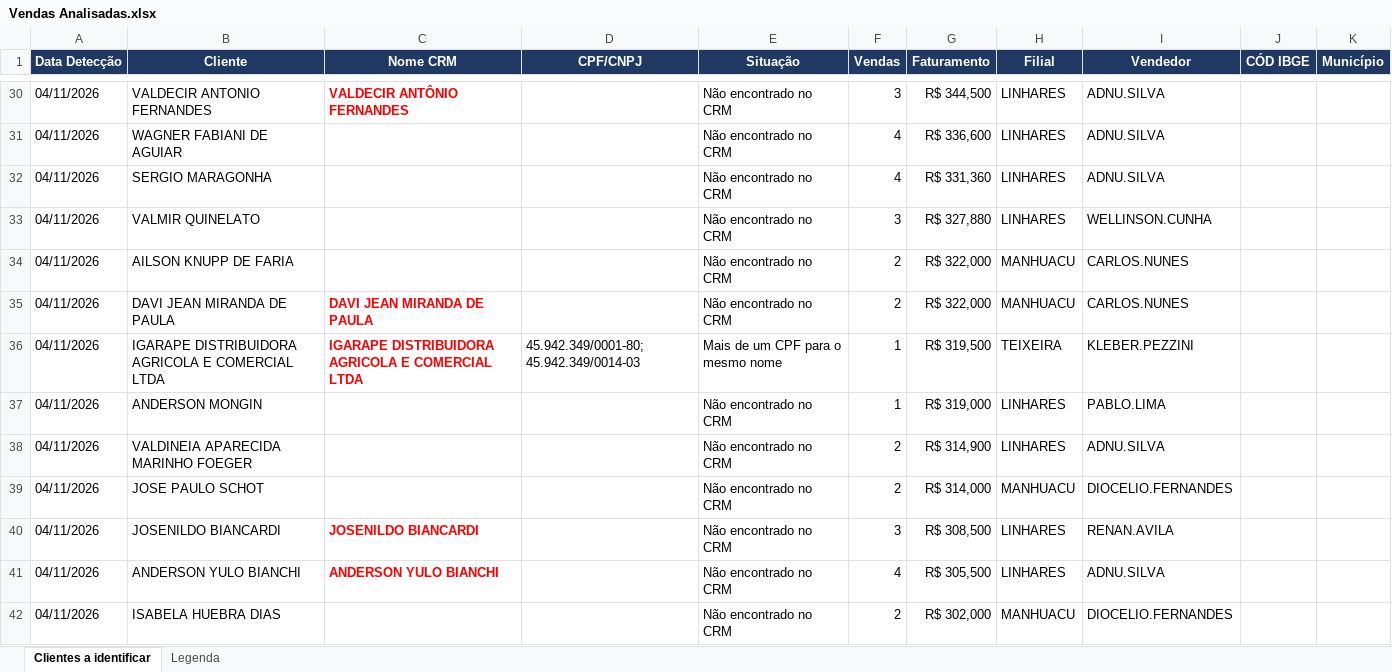
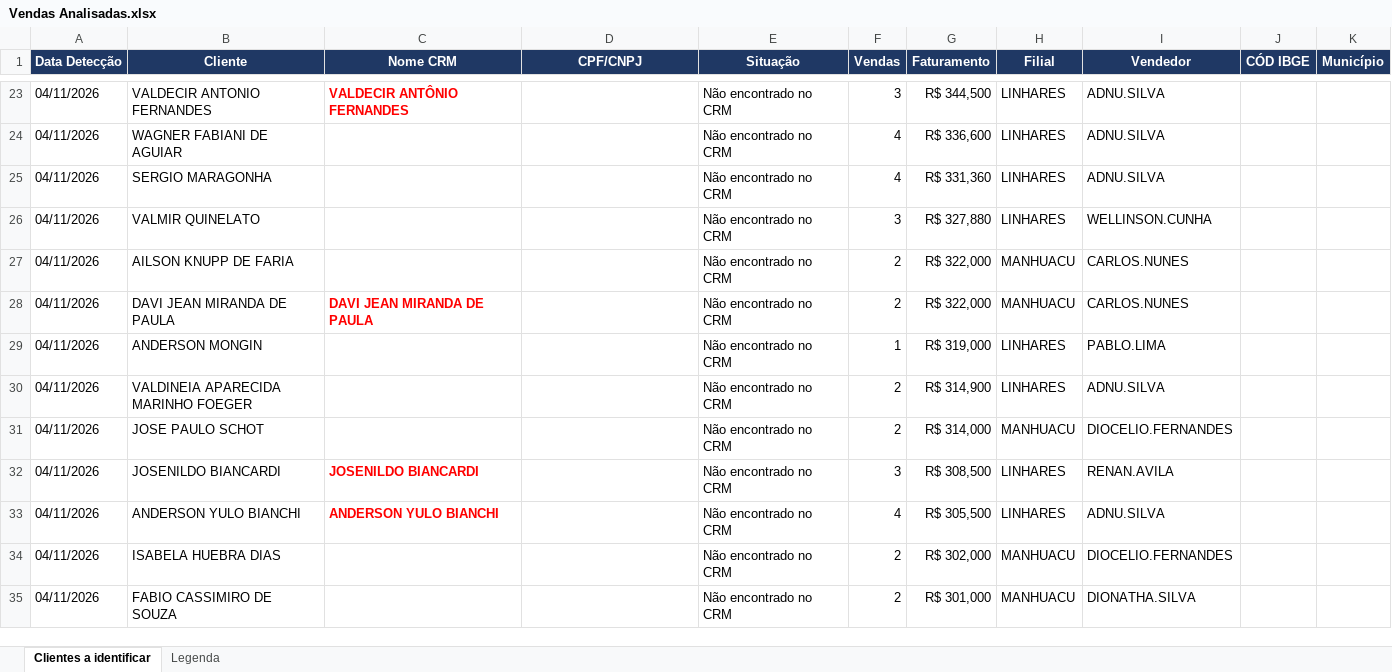
Before and after one commit to pedropme/dashboard-oportunidades, an Excel workbook: dados/Vendas Analisadas.xlsx, sheet Clientes a identificar, drawn as a sheet; only a part is shown, gaps mark what is left out; the shorter side is filled out with more unchanged rows; values as stored, in another font and other column widths than the file's, no borders; the diff covers the shown part only; the diff names each change by its address in the sheet, - before the commit and + after, or states it on an @@ line.

```diff
--- a/dados/Vendas Analisadas.xlsx (sheet Clientes a identificar)
+++ b/dados/Vendas Analisadas.xlsx (sheet Clientes a identificar)
-row 36: 04/11/2026 | IGARAPE DISTRIBUIDORA AGRICOLA E COMERCIAL LTDA | IGARAPE DISTRIBUIDORA AGRICOLA E COMERCIAL LTDA | 45.942.349/0001-80; 45.942.349/0014-03 | Mais de um CPF para o mesmo nome | 1 | R$ 319,500 | TEIXEIRA | KLEBER.PEZZINI
```
Also changed, not shown: 19 removed rows elsewhere in this sheet, sheet Legenda, 1 other file.
